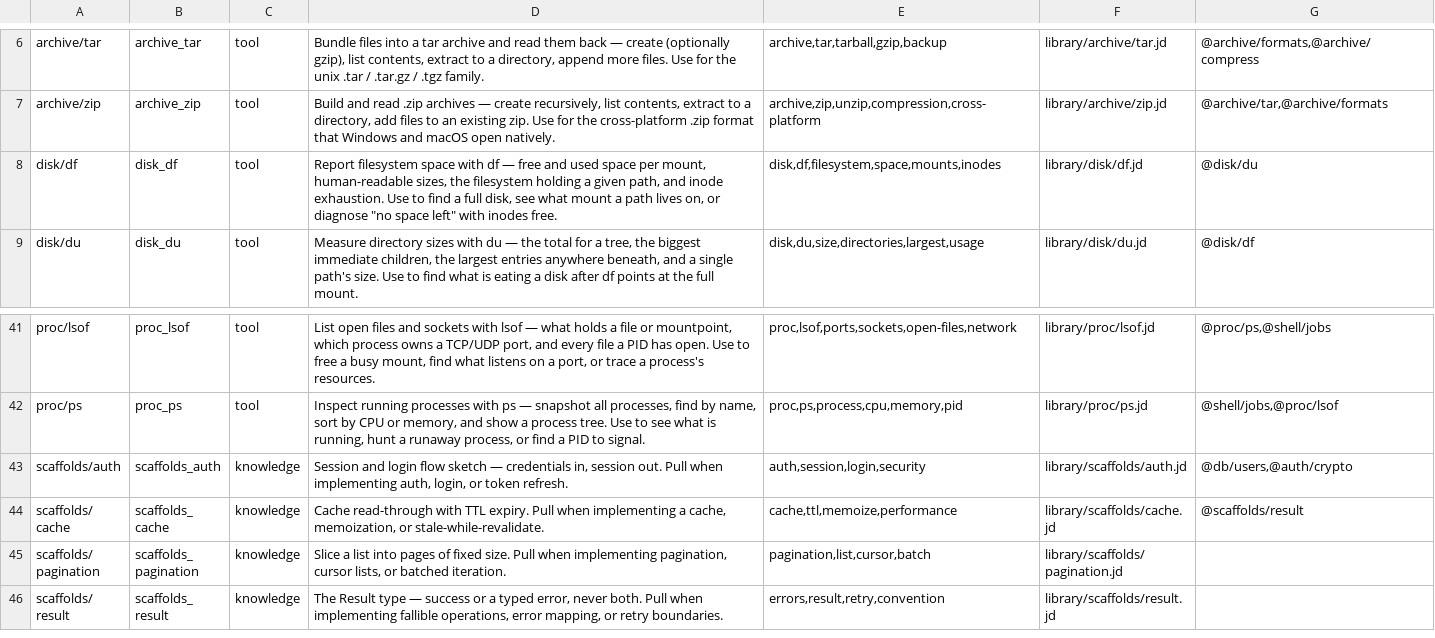
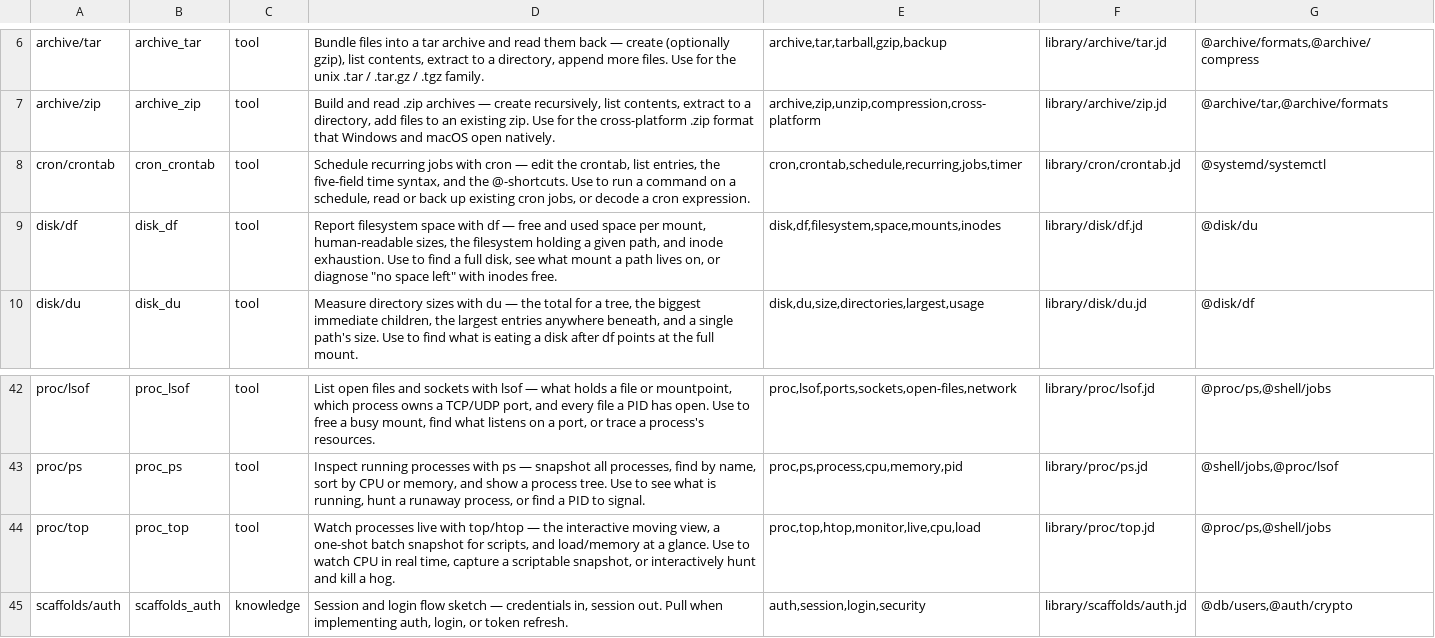
Before and after one commit to yesitsfebreeze/justdown, a TSV file: graph.tsv, drawn as a sheet; only a part is shown, gaps mark what is left out; the shorter side is filled out with more unchanged rows; the diff names each change by its address in the sheet, - before the commit and + after, or states it on an @@ line.

```diff
--- a/graph.tsv
+++ b/graph.tsv
+row 8: cron/crontab | cron_crontab | tool | Schedule recurring jobs with cron — edit the crontab, list entries, the five-field time syntax, and the @-shortcuts. Use to run a command on a schedule, read or back up existing cron jobs, or decode a cron expression. | cron,crontab,schedule,recurring,jobs,timer | library/cron/crontab.jd | @systemd/systemctl
+row 44: proc/top | proc_top | tool | Watch processes live with top/htop — the interactive moving view, a one-shot batch snapshot for scripts, and load/memory at a glance. Use to watch CPU in real time, capture a scriptable snapshot, or interactively hunt and kill a hog. | proc,top,htop,monitor,live,cpu,load | library/proc/top.jd | @proc/ps,@shell/jobs
```
